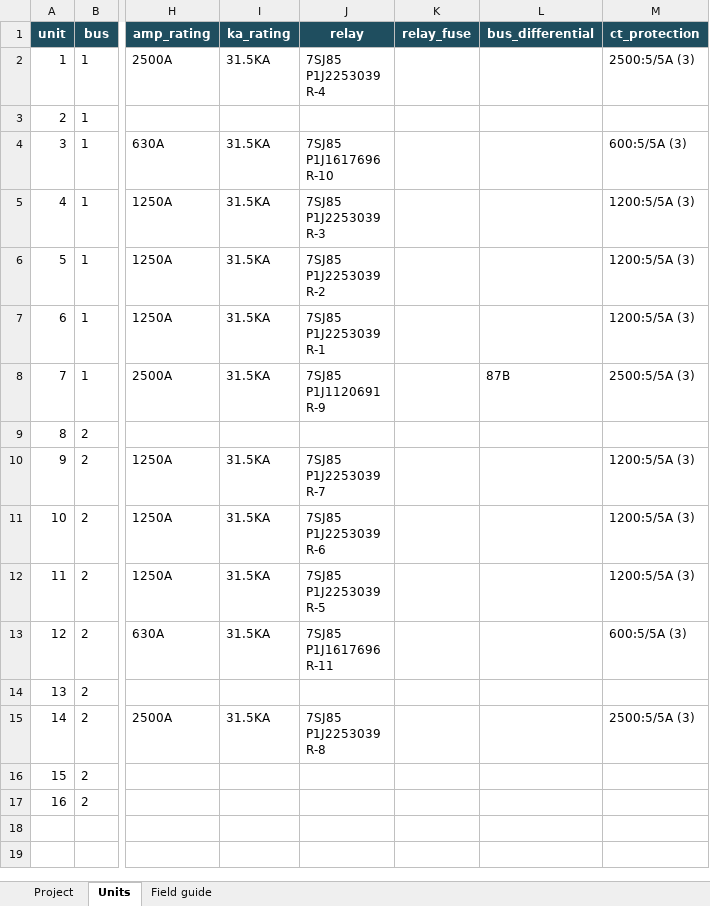
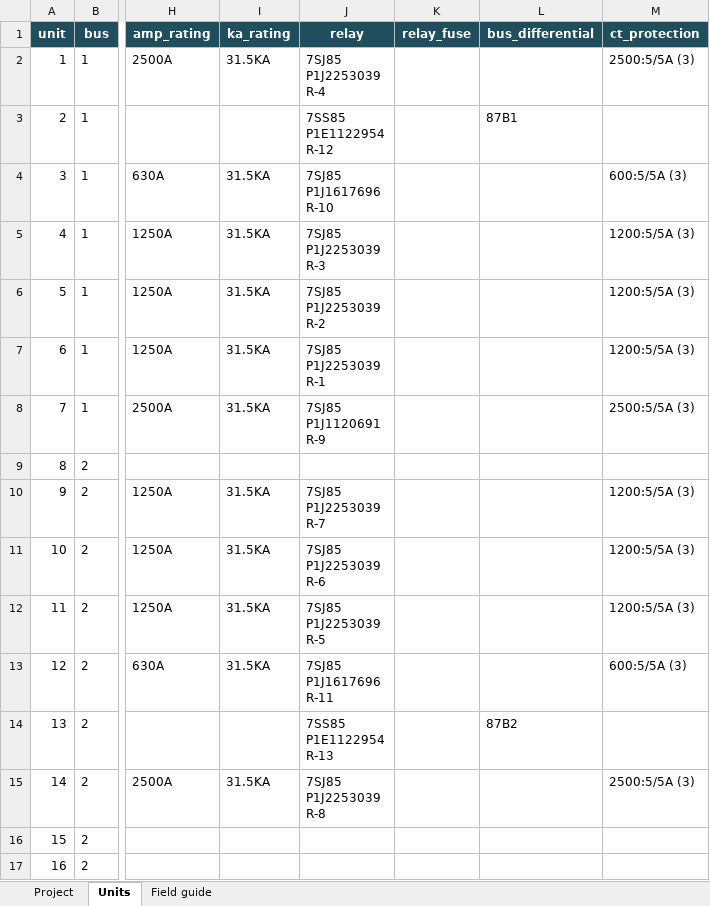
Before and after one commit to AmmarIsmailBaig/SLD_Automation, an Excel workbook: excel/intake_substation_c.xlsx, sheet Units, drawn as a sheet; only a part is shown, gaps mark what is left out; values as stored, in another font and other column widths than the file's, no borders; ↵ is a line break in a cell; the diff names each change by its address in the sheet, - before the commit and + after, or states it on an @@ line.

```diff
--- a/excel/intake_substation_c.xlsx (sheet Units)
+++ b/excel/intake_substation_c.xlsx (sheet Units)
-J3 (relay): (empty)
+J3 (relay): 7SS85 ↵ P1E1122954 ↵ R-12
-L3 (bus_differential): (empty)
+L3 (bus_differential): 87B1
-L8 (bus_differential): 87B
+L8 (bus_differential): (empty)
-J14 (relay): (empty)
+J14 (relay): 7SS85 ↵ P1E1122954 ↵ R-13
-L14 (bus_differential): (empty)
+L14 (bus_differential): 87B2
```
Also changed, not shown: 5 other files.
